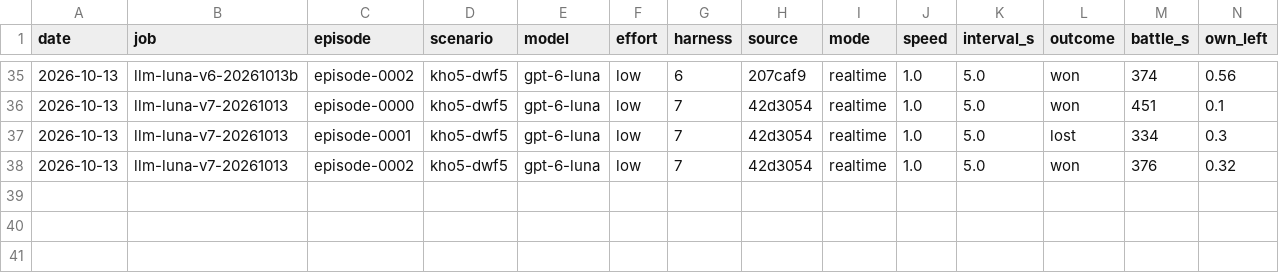
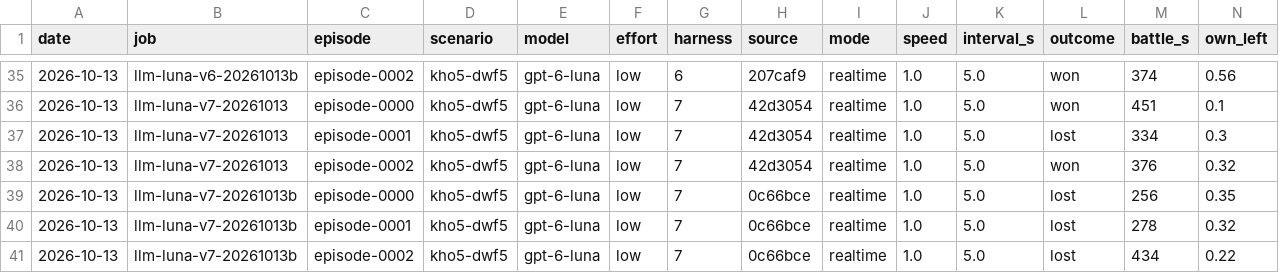
Before and after one commit to nivaldoh/slay_the_spire_ai, a CSV file: docs/twwarhammer3/results.csv, drawn as a sheet; only a part is shown, gaps mark what is left out; rows hold the shown columns only; the diff names each change by its address in the sheet, - before the commit and + after, or states it on an @@ line.

```diff
--- a/docs/twwarhammer3/results.csv
+++ b/docs/twwarhammer3/results.csv
+row 39: 2026-10-13 | llm-luna-v7-20261013b | episode-0000 | kho5-dwf5 | gpt-6-luna | low | 7 | 0c66bce | realtime | 1.0 | 5.0 | lost | 256 | 0.35
+row 40: 2026-10-13 | llm-luna-v7-20261013b | episode-0001 | kho5-dwf5 | gpt-6-luna | low | 7 | 0c66bce | realtime | 1.0 | 5.0 | lost | 278 | 0.32
+row 41: 2026-10-13 | llm-luna-v7-20261013b | episode-0002 | kho5-dwf5 | gpt-6-luna | low | 7 | 0c66bce | realtime | 1.0 | 5.0 | lost | 434 | 0.22
```
Also changed, not shown: 3 other files.
